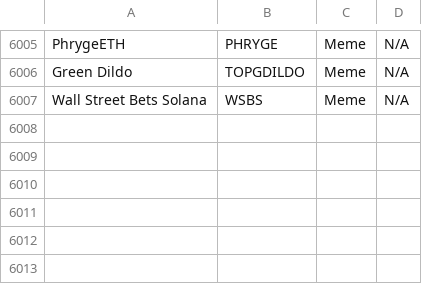
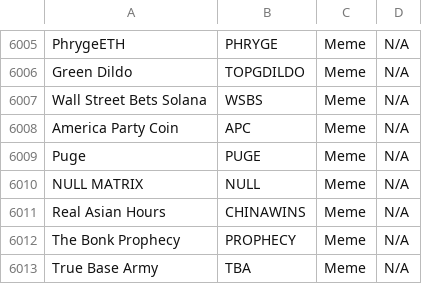
Before and after one commit to pietrovalese/solana_MEV, a CSV file: meme_and_shitcoins_list.csv, drawn as a sheet; only a part is shown, gaps mark what is left out; the diff names each change by its address in the sheet, - before the commit and + after, or states it on an @@ line.

```diff
--- a/meme_and_shitcoins_list.csv
+++ b/meme_and_shitcoins_list.csv
+row 6008: America Party Coin | APC | Meme | N/A
+row 6009: Puge | PUGE | Meme | N/A
+row 6010: NULL MATRIX | NULL | Meme | N/A
+row 6011: Real Asian Hours | CHINAWINS | Meme | N/A
+row 6012: The Bonk Prophecy | PROPHECY | Meme | N/A
+row 6013: True Base Army | TBA | Meme | N/A
```
Also changed, not shown: 3 other files.
